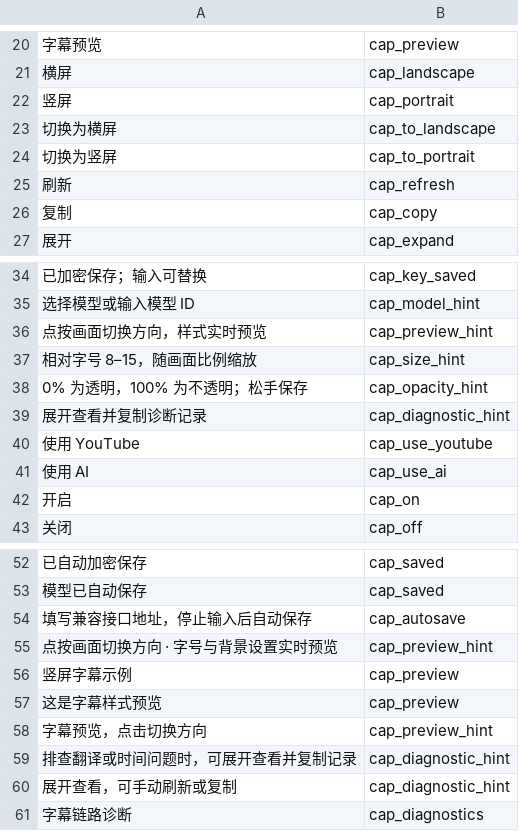
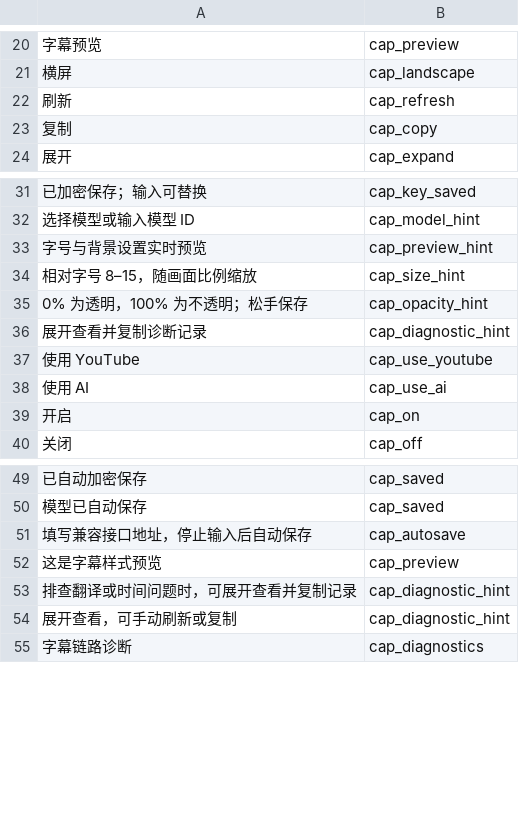
Before and after one commit to YYDarlinker/morphe-ai-caption-translator, a TSV file: patches/src/main/resources/captionlocales/source-keys.tsv, drawn as a sheet; only a part is shown, gaps mark what is left out; removed rows and columns are numbered as before the commit, all else as after; the diff names each change by its address in the sheet, - before the commit and + after, or states it on an @@ line.

Commit message:
N17d: simplify settings preview to full-width landscape

```diff
--- a/patches/src/main/resources/captionlocales/source-keys.tsv
+++ b/patches/src/main/resources/captionlocales/source-keys.tsv
-row 22: 竖屏 | cap_portrait
-row 23: 切换为横屏 | cap_to_landscape
-row 24: 切换为竖屏 | cap_to_portrait
-A33: 点按画面切换方向，样式实时预览
+A33: 字号与背景设置实时预览
-row 55: 点按画面切换方向 · 字号与背景设置实时预览 | cap_preview_hint
-row 56: 竖屏字幕示例 | cap_preview
-row 58: 字幕预览，点击切换方向 | cap_preview_hint
```
Also changed, not shown: 23 other files.
